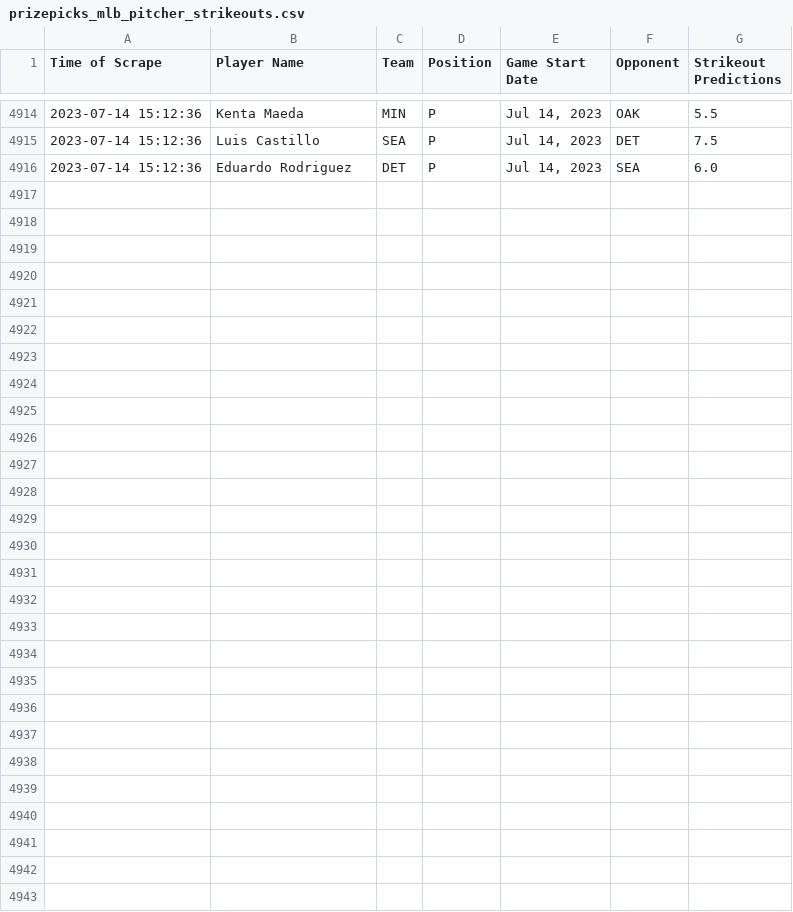
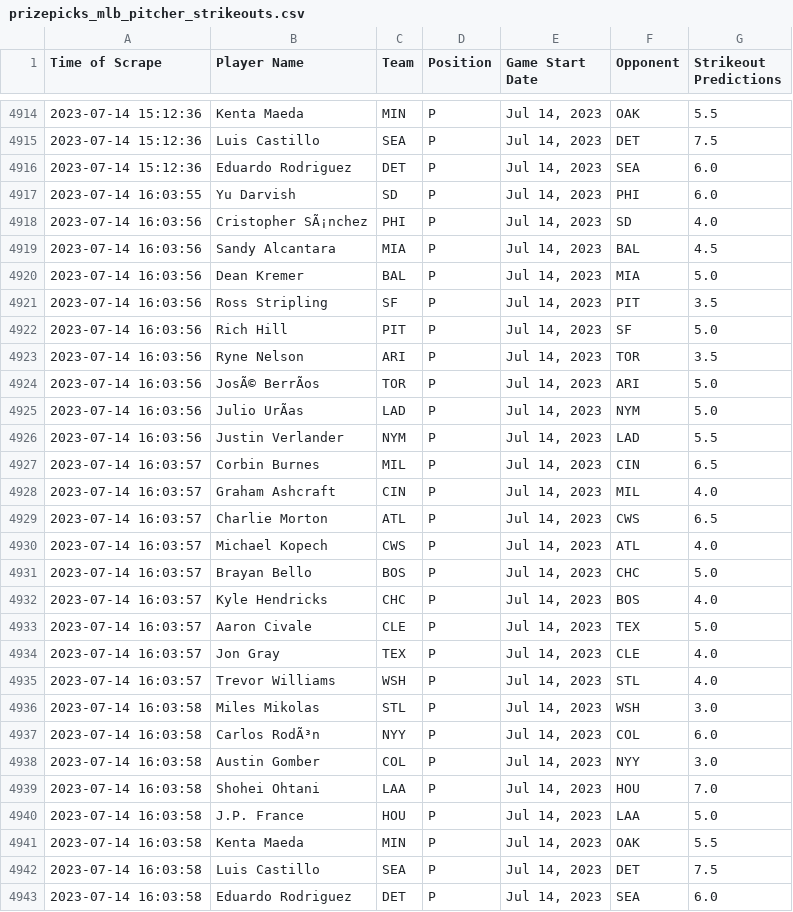
Before and after one commit to itsDarianNgo/prizepicks-strikeouts-scraper, a CSV file: data/prizepicks_mlb_pitcher_strikeouts.csv, drawn as a sheet; only a part is shown, gaps mark what is left out; the diff names each change by its address in the sheet, - before the commit and + after, or states it on an @@ line.

Commit message:
Update data

```diff
--- a/data/prizepicks_mlb_pitcher_strikeouts.csv
+++ b/data/prizepicks_mlb_pitcher_strikeouts.csv
+row 4917: 2023-07-14 16:03:55 | Yu Darvish | SD | P | Jul 14, 2023 | PHI | 6.0
+row 4918: 2023-07-14 16:03:56 | Cristopher SÃ¡nchez | PHI | P | Jul 14, 2023 | SD | 4.0
+row 4919: 2023-07-14 16:03:56 | Sandy Alcantara | MIA | P | Jul 14, 2023 | BAL | 4.5
+row 4920: 2023-07-14 16:03:56 | Dean Kremer | BAL | P | Jul 14, 2023 | MIA | 5.0
+row 4921: 2023-07-14 16:03:56 | Ross Stripling | SF | P | Jul 14, 2023 | PIT | 3.5
+row 4922: 2023-07-14 16:03:56 | Rich Hill | PIT | P | Jul 14, 2023 | SF | 5.0
+row 4923: 2023-07-14 16:03:56 | Ryne Nelson | ARI | P | Jul 14, 2023 | TOR | 3.5
+row 4924: 2023-07-14 16:03:56 | JosÃ© BerrÃos | TOR | P | Jul 14, 2023 | ARI | 5.0
+row 4925: 2023-07-14 16:03:56 | Julio UrÃas | LAD | P | Jul 14, 2023 | NYM | 5.0
+row 4926: 2023-07-14 16:03:56 | Justin Verlander | NYM | P | Jul 14, 2023 | LAD | 5.5
+row 4927: 2023-07-14 16:03:57 | Corbin Burnes | MIL | P | Jul 14, 2023 | CIN | 6.5
+row 4928: 2023-07-14 16:03:57 | Graham Ashcraft | CIN | P | Jul 14, 2023 | MIL | 4.0
+row 4929: 2023-07-14 16:03:57 | Charlie Morton | ATL | P | Jul 14, 2023 | CWS | 6.5
+row 4930: 2023-07-14 16:03:57 | Michael Kopech | CWS | P | Jul 14, 2023 | ATL | 4.0
+row 4931: 2023-07-14 16:03:57 | Brayan Bello | BOS | P | Jul 14, 2023 | CHC | 5.0
+row 4932: 2023-07-14 16:03:57 | Kyle Hendricks | CHC | P | Jul 14, 2023 | BOS | 4.0
+row 4933: 2023-07-14 16:03:57 | Aaron Civale | CLE | P | Jul 14, 2023 | TEX | 5.0
+row 4934: 2023-07-14 16:03:57 | Jon Gray | TEX | P | Jul 14, 2023 | CLE | 4.0
+row 4935: 2023-07-14 16:03:57 | Trevor Williams | WSH | P | Jul 14, 2023 | STL | 4.0
+row 4936: 2023-07-14 16:03:58 | Miles Mikolas | STL | P | Jul 14, 2023 | WSH | 3.0
+row 4937: 2023-07-14 16:03:58 | Carlos RodÃ³n | NYY | P | Jul 14, 2023 | COL | 6.0
+row 4938: 2023-07-14 16:03:58 | Austin Gomber | COL | P | Jul 14, 2023 | NYY | 3.0
+row 4939: 2023-07-14 16:03:58 | Shohei Ohtani | LAA | P | Jul 14, 2023 | HOU | 7.0
+row 4940: 2023-07-14 16:03:58 | J.P. France | HOU | P | Jul 14, 2023 | LAA | 5.0
+row 4941: 2023-07-14 16:03:58 | Kenta Maeda | MIN | P | Jul 14, 2023 | OAK | 5.5
+row 4942: 2023-07-14 16:03:58 | Luis Castillo | SEA | P | Jul 14, 2023 | DET | 7.5
+row 4943: 2023-07-14 16:03:58 | Eduardo Rodriguez | DET | P | Jul 14, 2023 | SEA | 6.0
```
